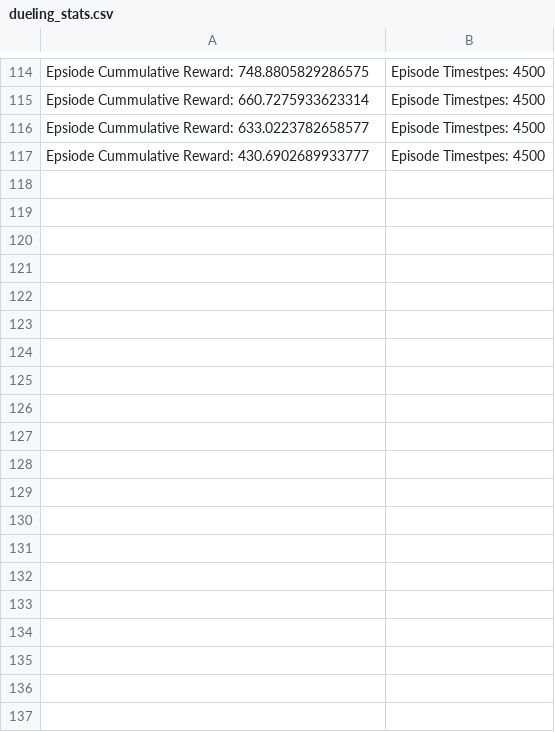
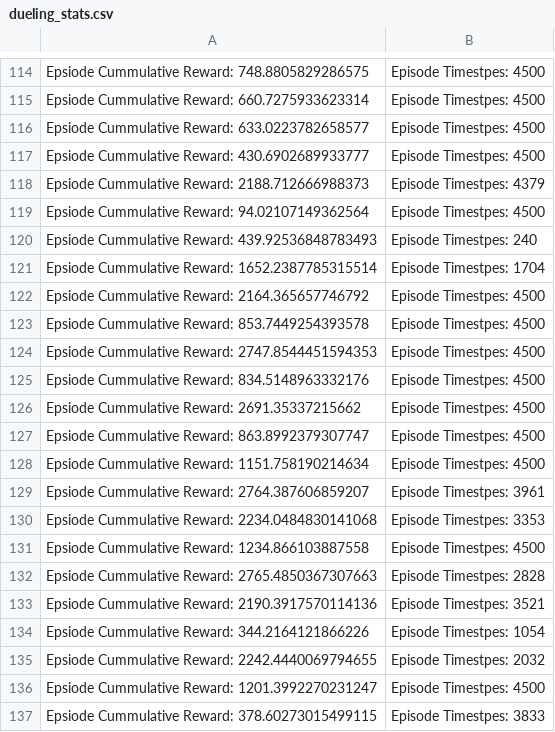
Before and after one commit to KaplanAlex/rl-sonic, a CSV file: statistics/dueling_stats.csv, drawn as a sheet; only a part is shown, gaps mark what is left out; the diff covers the shown part only.

```diff
--- a/statistics/dueling_stats.csv
+++ b/statistics/dueling_stats.csv
@@ -117 +117,21 @@ Epsiode Cummulative Reward: 633.0223782658577, Episode Timestpes: 4500,
 Epsiode Cummulative Reward: 430.6902689933777, Episode Timestpes: 4500,
+Epsiode Cummulative Reward: 2188.712666988373, Episode Timestpes: 4379,
+Epsiode Cummulative Reward: 94.02107149362564, Episode Timestpes: 4500,
+Epsiode Cummulative Reward: 439.92536848783493, Episode Timestpes: 240,
+Epsiode Cummulative Reward: 1652.2387785315514, Episode Timestpes: 1704,
+Epsiode Cummulative Reward: 2164.365657746792, Episode Timestpes: 4500,
+Epsiode Cummulative Reward: 853.7449254393578, Episode Timestpes: 4500,
+Epsiode Cummulative Reward: 2747.8544451594353, Episode Timestpes: 4500,
+Epsiode Cummulative Reward: 834.5148963332176, Episode Timestpes: 4500,
+Epsiode Cummulative Reward: 2691.35337215662, Episode Timestpes: 4500,
+Epsiode Cummulative Reward: 863.8992379307747, Episode Timestpes: 4500,
+Epsiode Cummulative Reward: 1151.758190214634, Episode Timestpes: 4500,
+Epsiode Cummulative Reward: 2764.387606859207, Episode Timestpes: 3961,
+Epsiode Cummulative Reward: 2234.0484830141068, Episode Timestpes: 3353,
+Epsiode Cummulative Reward: 1234.866103887558, Episode Timestpes: 4500,
+Epsiode Cummulative Reward: 2765.4850367307663, Episode Timestpes: 2828,
+Epsiode Cummulative Reward: 2190.3917570114136, Episode Timestpes: 3521,
+Epsiode Cummulative Reward: 344.2164121866226, Episode Timestpes: 1054,
+Epsiode Cummulative Reward: 2242.4440069794655, Episode Timestpes: 2032,
+Epsiode Cummulative Reward: 1201.3992270231247, Episode Timestpes: 4500,
+Epsiode Cummulative Reward: 378.60273015499115, Episode Timestpes: 3833,
```
Also changed, not shown: 53 added rows elsewhere in this file, 1 other file.
